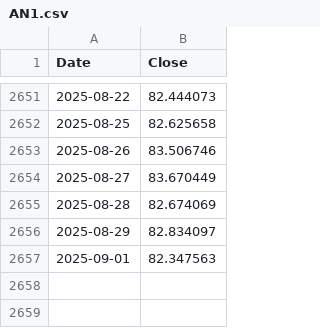
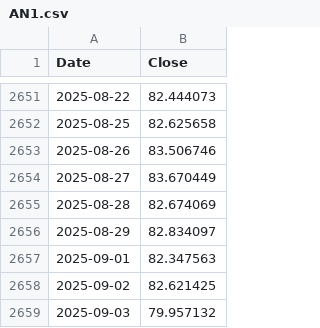
Before and after one commit to yahonal/fon-fiyat-verisi, a CSV file: html_yayin/AN1.csv, drawn as a sheet; only a part is shown, gaps mark what is left out; the diff names each change by its address in the sheet, - before the commit and + after, or states it on an @@ line.

```diff
--- a/html_yayin/AN1.csv
+++ b/html_yayin/AN1.csv
+row 2658: 2025-09-02 | 82.621425
+row 2659: 2025-09-03 | 79.957132
```
Also changed, not shown: html_yayin/AAV.csv, html_yayin/MJK.csv, 41 other files.
